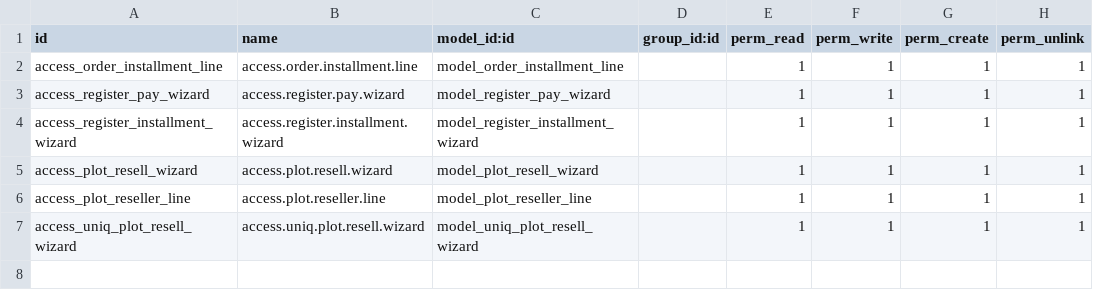
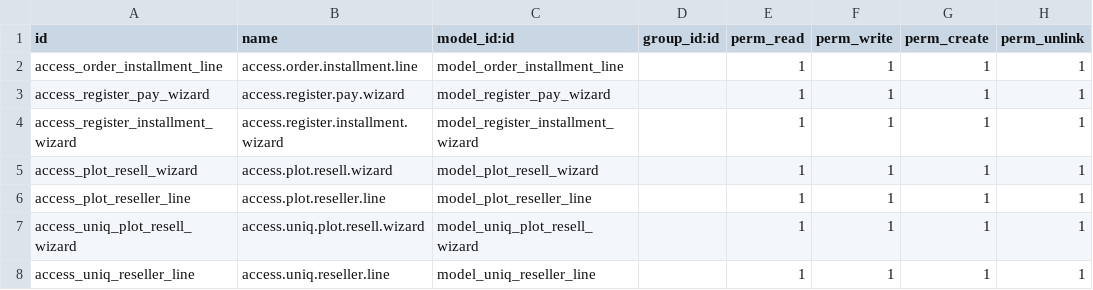
Before and after one commit to salman7638/Sitaragreencity2000, a CSV file: de_property_payments/security/ir.model.access.csv, drawn as a sheet; the diff names each change by its address in the sheet, - before the commit and + after, or states it on an @@ line.

```diff
--- a/de_property_payments/security/ir.model.access.csv
+++ b/de_property_payments/security/ir.model.access.csv
+row 8: access_uniq_reseller_line | access.uniq.reseller.line | model_uniq_reseller_line |  | 1 | 1 | 1 | 1
```
Also changed, not shown: 7 other files.
